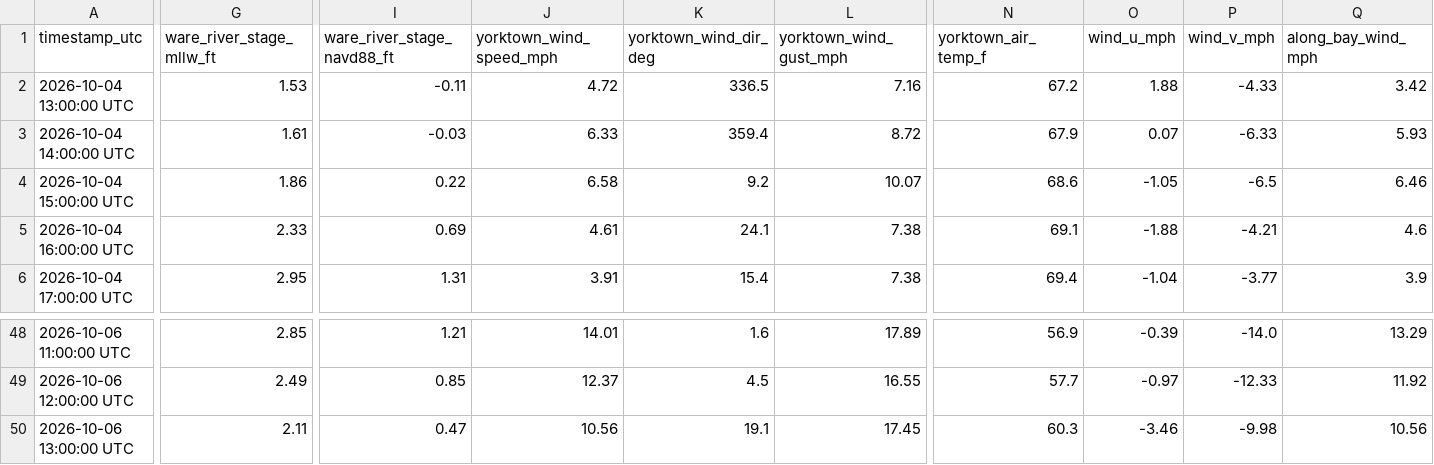
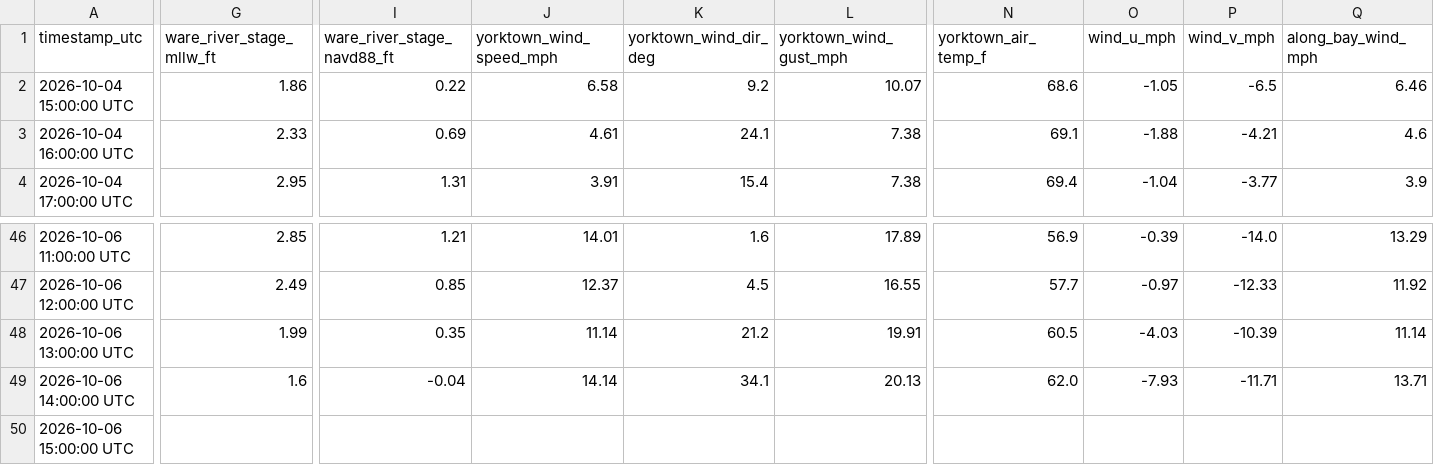
Before and after one commit to flatfoot584/mathews-flood-monitor, a CSV file: realtime_recent_observations.csv, drawn as a sheet; only a part is shown, gaps mark what is left out; removed rows and columns are numbered as before the commit, all else as after; rows hold the shown columns only; the diff covers the shown part only; the diff names each change by its address in the sheet, - before the commit and + after, or states it on an @@ line.

```diff
--- a/realtime_recent_observations.csv
+++ b/realtime_recent_observations.csv
-row 2: 2026-10-04 13:00:00 UTC | 1.53 | -0.11 | 4.72 | 336.5 | 7.16 | 67.2 | 1.88 | -4.33 | 3.42
-row 3: 2026-10-04 14:00:00 UTC | 1.61 | -0.03 | 6.33 | 359.4 | 8.72 | 67.9 | 0.07 | -6.33 | 5.93
-G48 (ware_river_stage_mllw_ft): 2.11
+G48 (ware_river_stage_mllw_ft): 1.99
-I48 (ware_river_stage_navd88_ft): 0.47
+I48 (ware_river_stage_navd88_ft): 0.35
-J48 (yorktown_wind_speed_mph): 10.56
+J48 (yorktown_wind_speed_mph): 11.14
-K48 (yorktown_wind_dir_deg): 19.1
+K48 (yorktown_wind_dir_deg): 21.2
-L48 (yorktown_wind_gust_mph): 17.45
+L48 (yorktown_wind_gust_mph): 19.91
-N48 (yorktown_air_temp_f): 60.3
+N48 (yorktown_air_temp_f): 60.5
-O48 (wind_u_mph): -3.46
+O48 (wind_u_mph): -4.03
-P48 (wind_v_mph): -9.98
+P48 (wind_v_mph): -10.39
-Q48 (along_bay_wind_mph): 10.56
+Q48 (along_bay_wind_mph): 11.14
+row 49: 2026-10-06 14:00:00 UTC | 1.6 | -0.04 | 14.14 | 34.1 | 20.13 | 62.0 | -7.93 | -11.71 | 13.71
+row 50: 2026-10-06 15:00:00 UTC
```
Also changed, not shown: 8 edited cells elsewhere in this file, archive_hourly_observations.csv, forecast_48h.csv, 11 other files.
